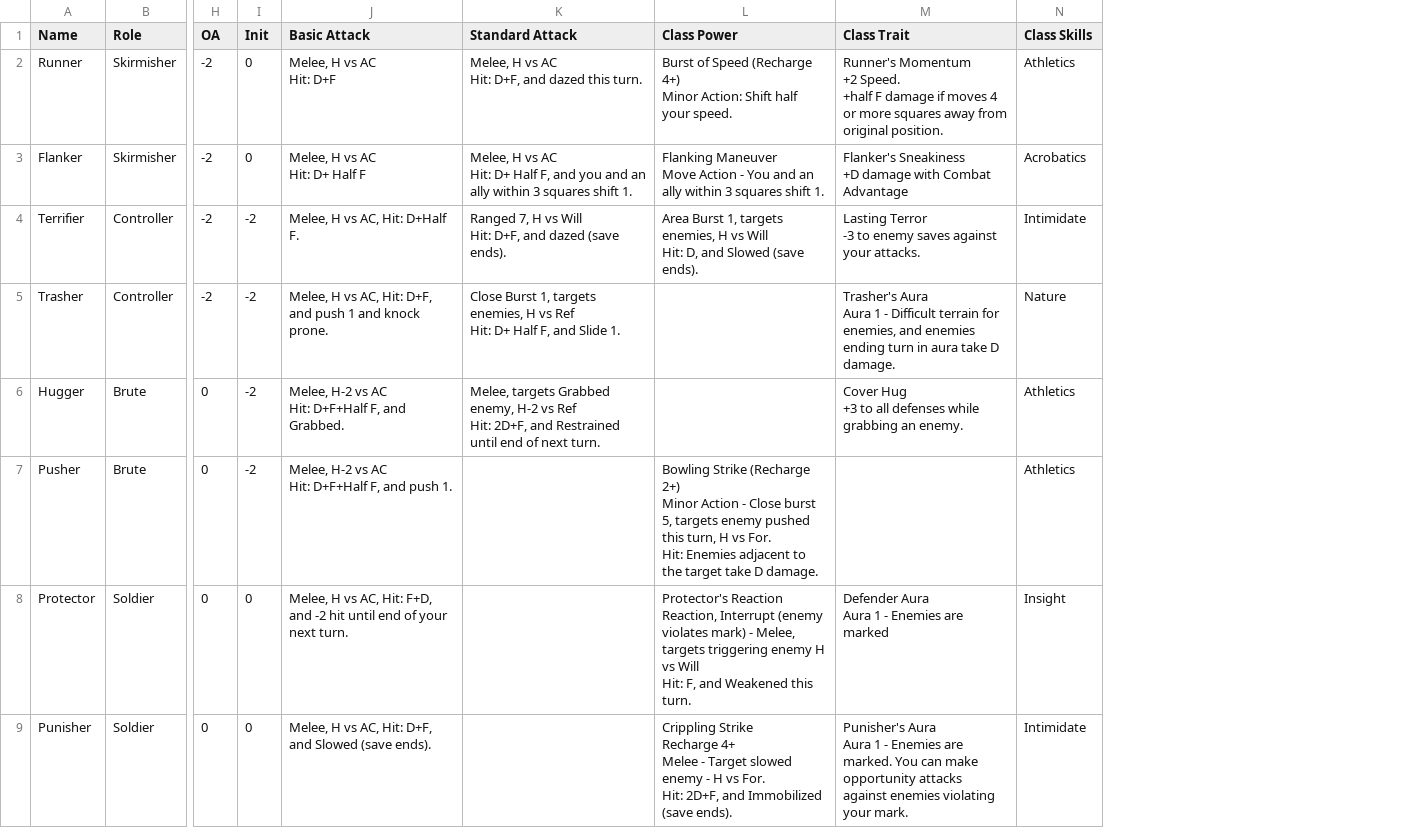
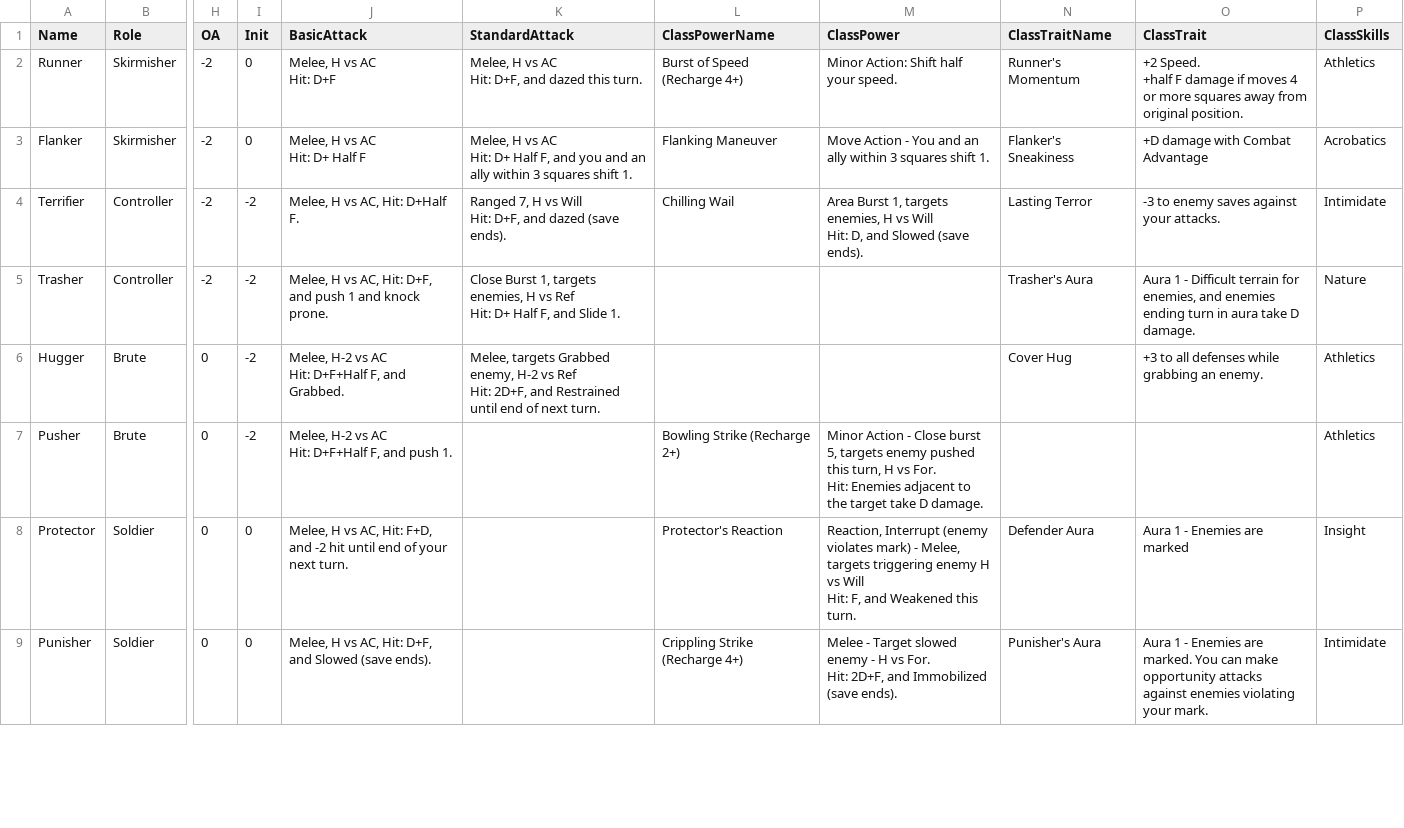
Before and after one commit to capelastegui/sfrpg, a CSV file: raw/Monsters-class-raw.csv, drawn as a sheet; only a part is shown, gaps mark what is left out; removed rows and columns are numbered as before the commit, all else as after; ↵ is a line break in a cell; the diff names each change by its address in the sheet, - before the commit and + after, or states it on an @@ line.

Commit message:
Formatted monsters
Pues eso

```diff
--- a/raw/Monsters-class-raw.csv
+++ b/raw/Monsters-class-raw.csv
-column L (Class Power), rows 2-9: Burst of Speed (Recharge 4+) ↵ Minor Action: Shift half your speed. | Flanking Maneuver ↵ Move Action - You and an ally within 3 squares shift 1. | Area Burst 1, targets enemies, H vs Will ↵ Hit: D, and Slowed (save ends). |  |  | Bowling Strike (Recharge 2+) ↵ Minor Action - Close burst 5, targets enemy pushed this turn, H vs For. ↵ Hit: Enemies adjacent to the target take D damage. | Protector's Reaction ↵ Reaction, Interrupt (enemy violates mark) - Melee, targets triggering enemy H vs Will ↵ Hit: F, and Weakened this turn. | Crippling Strike ↵ Recharge 4+ ↵ Melee - Target slowed enemy - H vs For. ↵ Hit: 2D+F, and Immobilized (save ends).
-column M (Class Trait), rows 2-9: Runner's Momentum ↵ +2 Speed. ↵ +half F damage if moves 4 or more squares away from original position. | Flanker's Sneakiness ↵ +D damage with Combat Advantage | Lasting Terror ↵ -3 to enemy saves against your attacks. | Trasher's Aura ↵ Aura 1 - Difficult terrain for enemies, and enemies ending turn in aura take D damage. | Cover Hug ↵ +3 to all defenses while grabbing an enemy. |  | Defender Aura ↵ Aura 1 - Enemies are marked | Punisher's Aura ↵ Aura 1 - Enemies are marked. You can make opportunity attacks against enemies violating your mark.
+column L (ClassPowerName), rows 2-9: Burst of Speed (Recharge 4+) | Flanking Maneuver | Chilling Wail |  |  | Bowling Strike (Recharge 2+) | Protector's Reaction | Crippling Strike (Recharge 4+)
+column M (ClassPower), rows 2-9: Minor Action: Shift half your speed. | Move Action - You and an ally within 3 squares shift 1. | Area Burst 1, targets enemies, H vs Will ↵ Hit: D, and Slowed (save ends). |  |  | Minor Action - Close burst 5, targets enemy pushed this turn, H vs For. ↵ Hit: Enemies adjacent to the target take D damage. | Reaction, Interrupt (enemy violates mark) - Melee, targets triggering enemy H vs Will ↵ Hit: F, and Weakened this turn. | Melee - Target slowed enemy - H vs For. ↵ Hit: 2D+F, and Immobilized (save ends).
+column N (ClassTraitName), rows 2-9: Runner's Momentum | Flanker's Sneakiness | Lasting Terror | Trasher's Aura | Cover Hug |  | Defender Aura | Punisher's Aura
+column O (ClassTrait), rows 2-9: +2 Speed. ↵ +half F damage if moves 4 or more squares away from original position. | +D damage with Combat Advantage | -3 to enemy saves against your attacks. | Aura 1 - Difficult terrain for enemies, and enemies ending turn in aura take D damage. | +3 to all defenses while grabbing an enemy. |  | Aura 1 - Enemies are marked | Aura 1 - Enemies are marked. You can make opportunity attacks against enemies violating your mark.
-J1: Basic Attack
+J1: BasicAttack
-K1: Standard Attack
+K1: StandardAttack
-P1: Class Skills
+P1: ClassSkills
```
Also changed, not shown: raw/Monsters-race-raw.csv, 9 other files.
